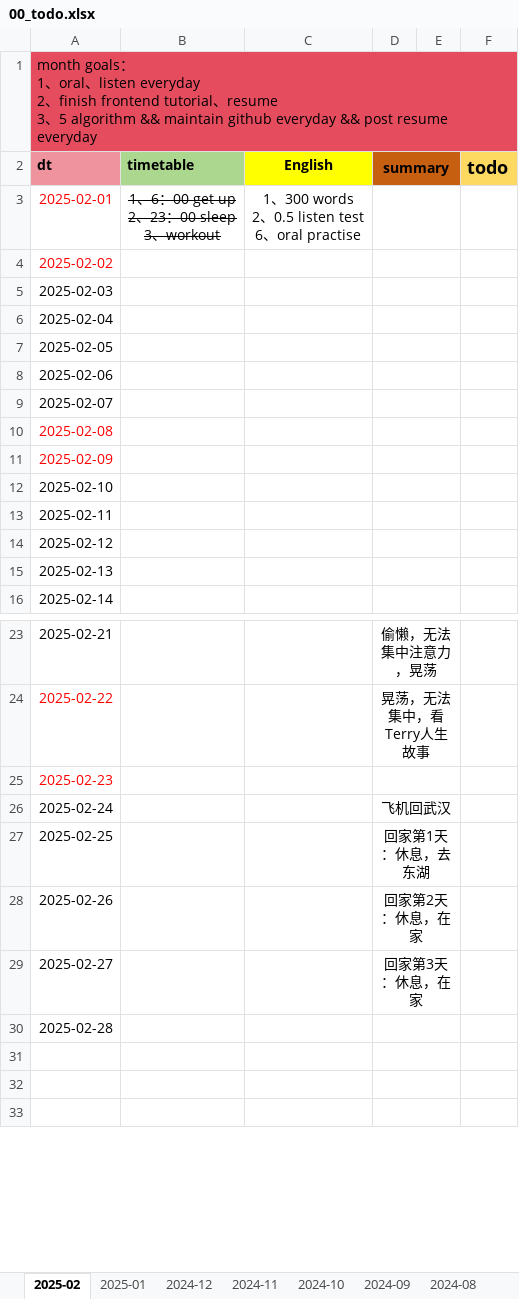
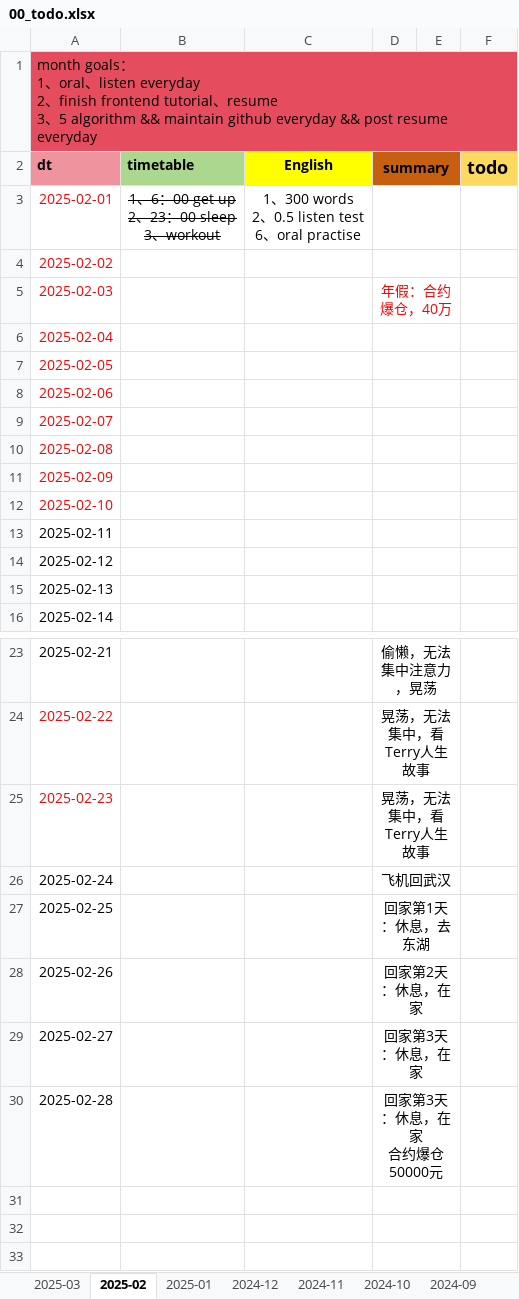
Before and after one commit to Ari0714/code-learn, an Excel workbook: 00-doc/src/00_todo/00_todo.xlsx, sheet 2025-02, drawn as a sheet; only a part is shown, gaps mark what is left out; values as stored, in another font and other column widths than the file's, no borders; charts and pictures not drawn; ↵ is a line break in a cell; the diff names each change by its address in the sheet, - before the commit and + after, or states it on an @@ line.

```diff
--- a/00-doc/src/00_todo/00_todo.xlsx (sheet 2025-02)
+++ b/00-doc/src/00_todo/00_todo.xlsx (sheet 2025-02)
+sheet tab: 2025-03
-A5:A9 text colour: black
+A5:A9 text colour: #FF0000
-D5 (summary): (empty)
+D5 (summary): 年假：合约爆仓，40万
-A12 text colour: black
+A12 text colour: #FF0000
-D25 (summary): (empty)
+D25 (summary): 晃荡，无法集中，看Terry人生故事
-D30 (summary): (empty)
+D30 (summary): 回家第3天：休息，在家 ↵ 合约爆仓50000元
```
Also changed, not shown: charts or pictures.
